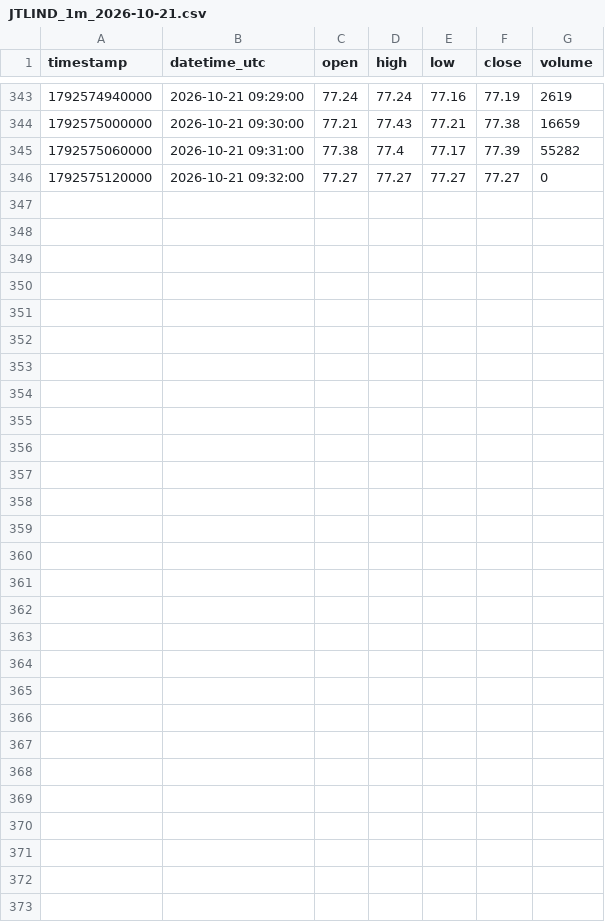
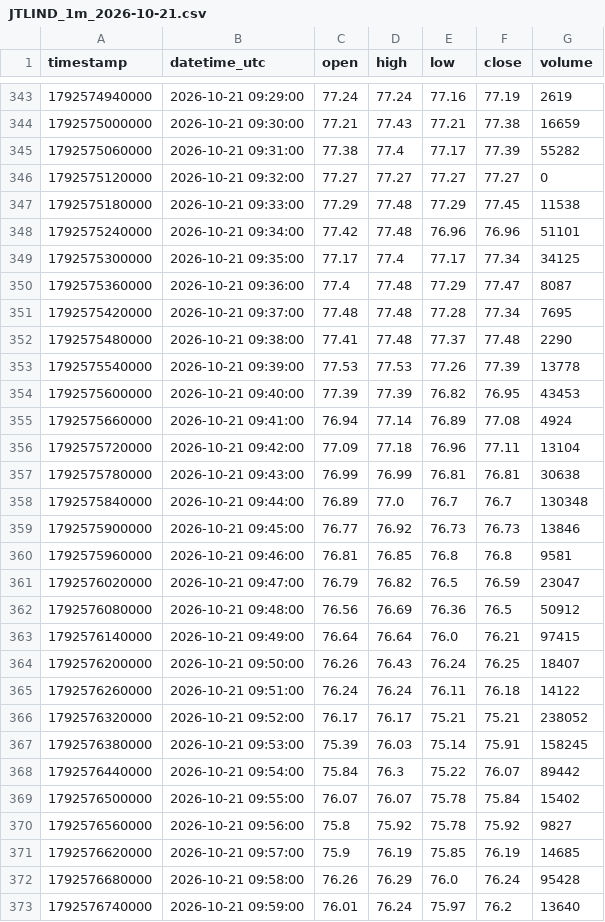
Before and after one commit to parshant65-lang/India-Stocks-1411-1440-Historical-Data, a CSV file: JTLIND/1m/2026/10/JTLIND_1m_2026-10-21.csv, drawn as a sheet; only a part is shown, gaps mark what is left out; the diff names each change by its address in the sheet, - before the commit and + after, or states it on an @@ line.

```diff
--- a/JTLIND/1m/2026/10/JTLIND_1m_2026-10-21.csv
+++ b/JTLIND/1m/2026/10/JTLIND_1m_2026-10-21.csv
+row 347: 1792575180000 | 2026-10-21 09:33:00 | 77.29 | 77.48 | 77.29 | 77.45 | 11538
+row 348: 1792575240000 | 2026-10-21 09:34:00 | 77.42 | 77.48 | 76.96 | 76.96 | 51101
+row 349: 1792575300000 | 2026-10-21 09:35:00 | 77.17 | 77.4 | 77.17 | 77.34 | 34125
+row 350: 1792575360000 | 2026-10-21 09:36:00 | 77.4 | 77.48 | 77.29 | 77.47 | 8087
+row 351: 1792575420000 | 2026-10-21 09:37:00 | 77.48 | 77.48 | 77.28 | 77.34 | 7695
+row 352: 1792575480000 | 2026-10-21 09:38:00 | 77.41 | 77.48 | 77.37 | 77.48 | 2290
+row 353: 1792575540000 | 2026-10-21 09:39:00 | 77.53 | 77.53 | 77.26 | 77.39 | 13778
+row 354: 1792575600000 | 2026-10-21 09:40:00 | 77.39 | 77.39 | 76.82 | 76.95 | 43453
+row 355: 1792575660000 | 2026-10-21 09:41:00 | 76.94 | 77.14 | 76.89 | 77.08 | 4924
+row 356: 1792575720000 | 2026-10-21 09:42:00 | 77.09 | 77.18 | 76.96 | 77.11 | 13104
+row 357: 1792575780000 | 2026-10-21 09:43:00 | 76.99 | 76.99 | 76.81 | 76.81 | 30638
+row 358: 1792575840000 | 2026-10-21 09:44:00 | 76.89 | 77.0 | 76.7 | 76.7 | 130348
+row 359: 1792575900000 | 2026-10-21 09:45:00 | 76.77 | 76.92 | 76.73 | 76.73 | 13846
+row 360: 1792575960000 | 2026-10-21 09:46:00 | 76.81 | 76.85 | 76.8 | 76.8 | 9581
+row 361: 1792576020000 | 2026-10-21 09:47:00 | 76.79 | 76.82 | 76.5 | 76.59 | 23047
+row 362: 1792576080000 | 2026-10-21 09:48:00 | 76.56 | 76.69 | 76.36 | 76.5 | 50912
+row 363: 1792576140000 | 2026-10-21 09:49:00 | 76.64 | 76.64 | 76.0 | 76.21 | 97415
+row 364: 1792576200000 | 2026-10-21 09:50:00 | 76.26 | 76.43 | 76.24 | 76.25 | 18407
+row 365: 1792576260000 | 2026-10-21 09:51:00 | 76.24 | 76.24 | 76.11 | 76.18 | 14122
+row 366: 1792576320000 | 2026-10-21 09:52:00 | 76.17 | 76.17 | 75.21 | 75.21 | 238052
+row 367: 1792576380000 | 2026-10-21 09:53:00 | 75.39 | 76.03 | 75.14 | 75.91 | 158245
+row 368: 1792576440000 | 2026-10-21 09:54:00 | 75.84 | 76.3 | 75.22 | 76.07 | 89442
+row 369: 1792576500000 | 2026-10-21 09:55:00 | 76.07 | 76.07 | 75.78 | 75.84 | 15402
+row 370: 1792576560000 | 2026-10-21 09:56:00 | 75.8 | 75.92 | 75.78 | 75.92 | 9827
+row 371: 1792576620000 | 2026-10-21 09:57:00 | 75.9 | 76.19 | 75.85 | 76.19 | 14685
+row 372: 1792576680000 | 2026-10-21 09:58:00 | 76.26 | 76.29 | 76.0 | 76.24 | 95428
+row 373: 1792576740000 | 2026-10-21 09:59:00 | 76.01 | 76.24 | 75.97 | 76.2 | 13640
```
Also changed, not shown: JUSTDIAL/1m/2026/10/JUSTDIAL_1m_2026-10-21.csv, JYOTHYLAB/1m/2026/10/JYOTHYLAB_1m_2026-10-21.csv, 26 other files.
